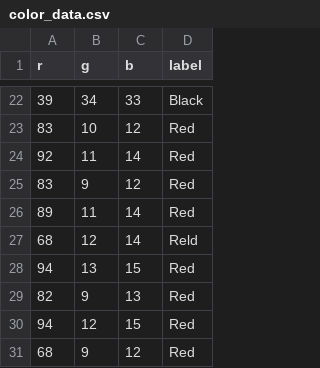
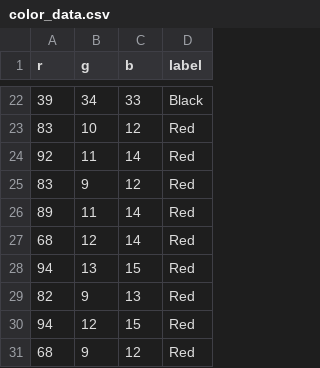
Before and after one commit to TTG3333/ecse211, a CSV file: Final-Project/project/collection/color_data.csv, drawn as a sheet; only a part is shown, gaps mark what is left out.

Commit message:
Fixed "Reld"

```diff
--- a/Final-Project/project/collection/color_data.csv
+++ b/Final-Project/project/collection/color_data.csv
@@ -26,3 +26,3 @@ r,g,b,label
 89,11,14,Red
-68,12,14,Reld
+68,12,14,Red
 94,13,15,Red
```
